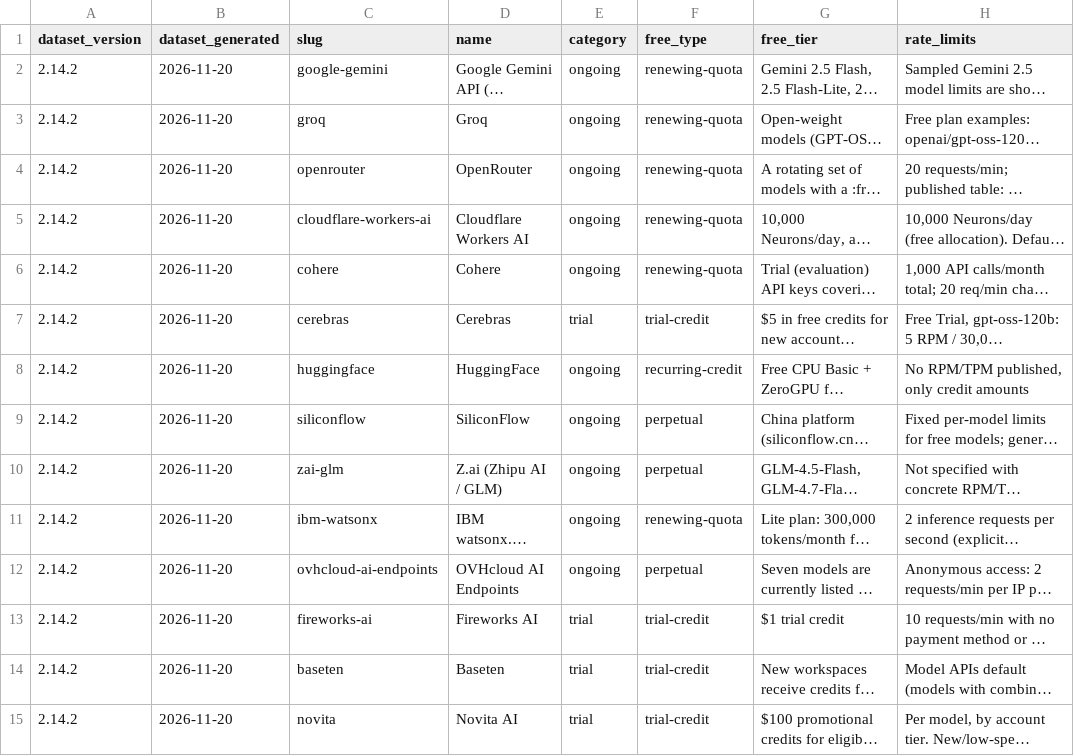
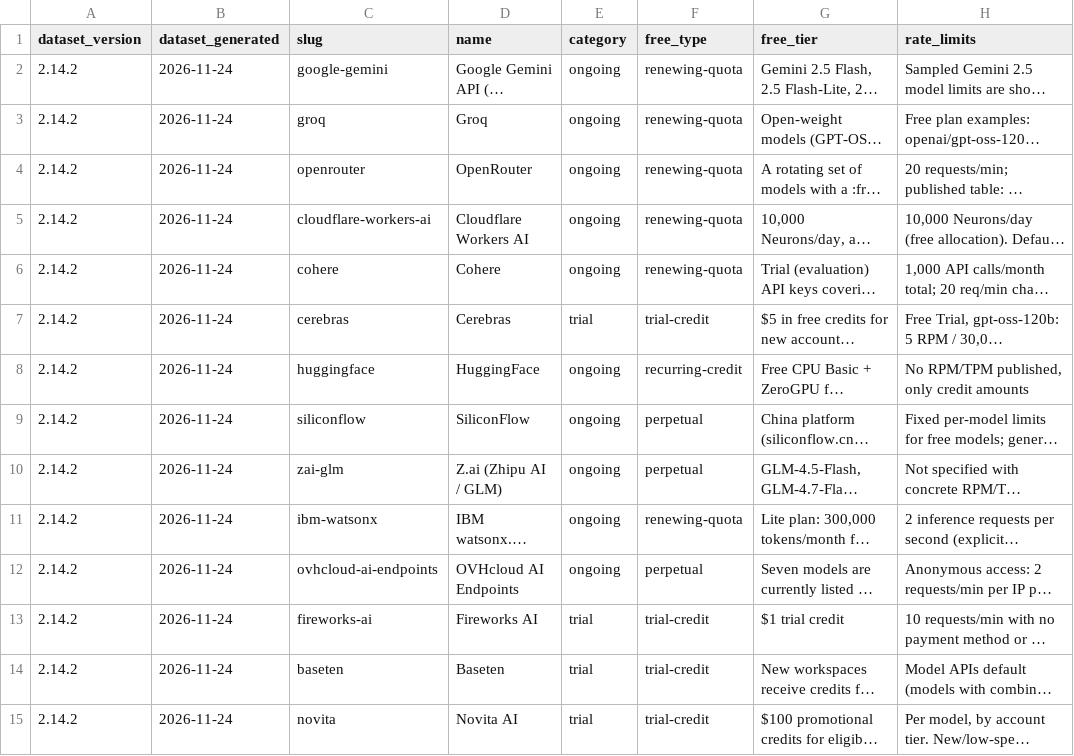
Before and after one commit to pacocartones/free-llm-api-hub, a CSV file: site/providers.csv, drawn as a sheet; only a part is shown; long unchanged cells end in …; the diff covers the shown part only; the diff names each change by its address in the sheet, - before the commit and + after, or states it on an @@ line.

Commit message:
data(modelscope): add published free limits and re-verify (2026-11-24)

```diff
--- a/site/providers.csv
+++ b/site/providers.csv
-B2:B15 (dataset_generated): 2026-11-20
+B2:B15 (dataset_generated): 2026-11-24
```
Also changed, not shown: 49 edited cells elsewhere in this file, 14 other files.
